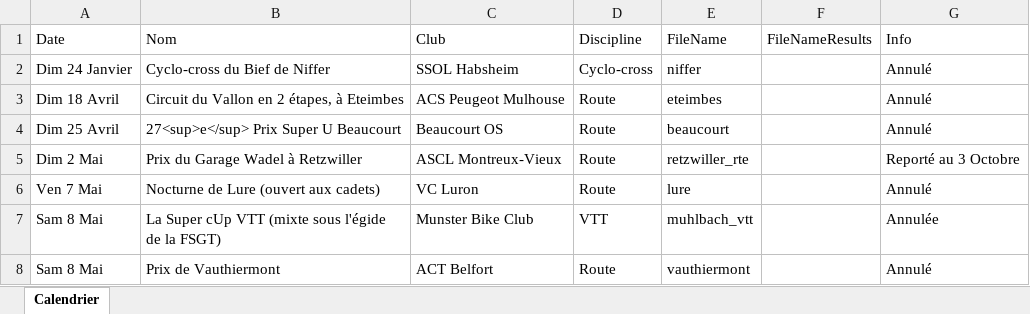
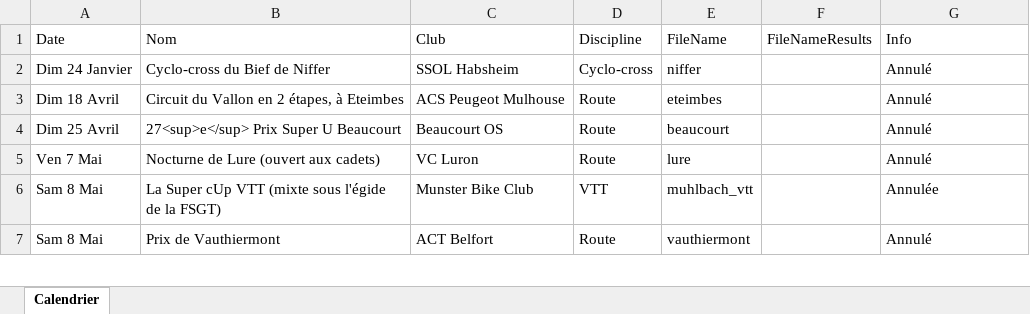
Before and after one commit to FlorianKohler/68-FSGT-Cyclisme-Alsace, an Excel workbook: Calendrier.xlsx, sheet Calendrier, drawn as a sheet; only a part is shown; values as stored, in another font and other column widths than the file's, no borders; the diff names each change by its address in the sheet, - before the commit and + after, or states it on an @@ line.

```diff
--- a/Calendrier.xlsx (sheet Calendrier)
+++ b/Calendrier.xlsx (sheet Calendrier)
-row 5: Dim 2 Mai | Prix du Garage Wadel à Retzwiller | ASCL Montreux-Vieux | Route | retzwiller_rte |  | Reporté au 3 Octobre
```
Also changed, not shown: 1 other file.
